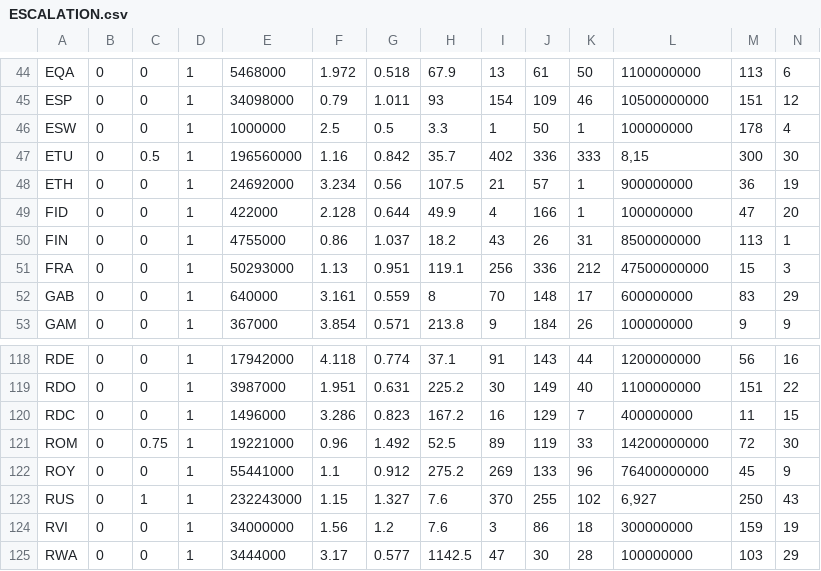
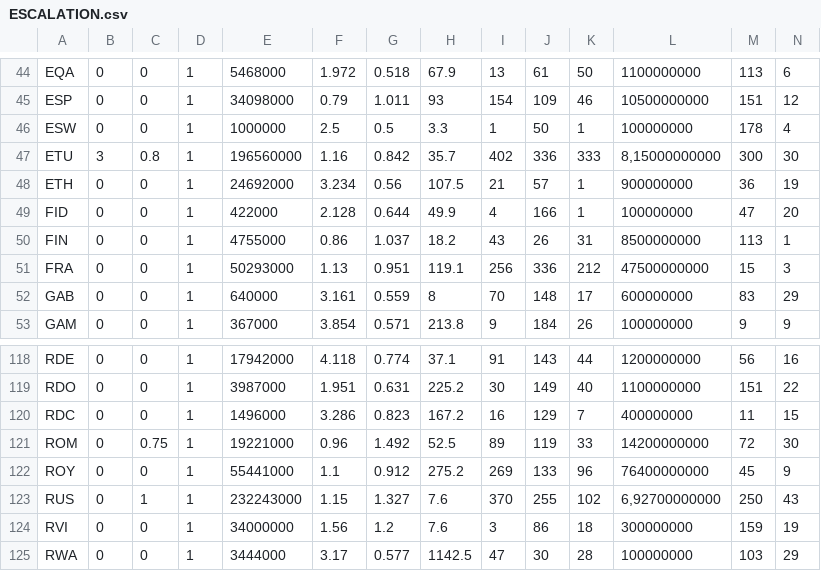
Before and after one commit to GuillaumeAssailly/Escalation, a CSV file: Escalation/ESCALATION.csv, drawn as a sheet; only a part is shown, gaps mark what is left out.

```diff
--- a/Escalation/ESCALATION.csv
+++ b/Escalation/ESCALATION.csv
@@ -46,3 +46,3 @@ ESP;0;0;1;34098000;0.79;1.011;93;154;109;46;10500000000;151;12
 ESW;0;0;1;1000000;2.5;0.5;3.3;1;50;1;100000000;178;4
-ETU;0;0.5;1;196560000;1.16;0.842;35.7;402;336;333;8,15;300;30
+ETU;3;0.8;1;196560000;1.16;0.842;35.7;402;336;333;8,15000000000;300;30
 ETH;0;0;1;24692000;3.234;0.56;107.5;21;57;1;900000000;36;19
@@ -122,3 +122,3 @@ ROM;0;0.75;1;19221000;0.96;1.492;52.5;89;119;33;14200000000;72;30
 ROY;0;0;1;55441000;1.1;0.912;275.2;269;133;96;76400000000;45;9
-RUS;0;1;1;232243000;1.15;1.327;7.6;370;255;102;6,927;250;43
+RUS;0;1;1;232243000;1.15;1.327;7.6;370;255;102;6,92700000000;250;43
 RVI;0;0;1;34000000;1.56;1.2;7.6;3;86;18;300000000;159;19
```
Also changed, not shown: EscalationAPP/ESCALATION.csv, 11 other files.
